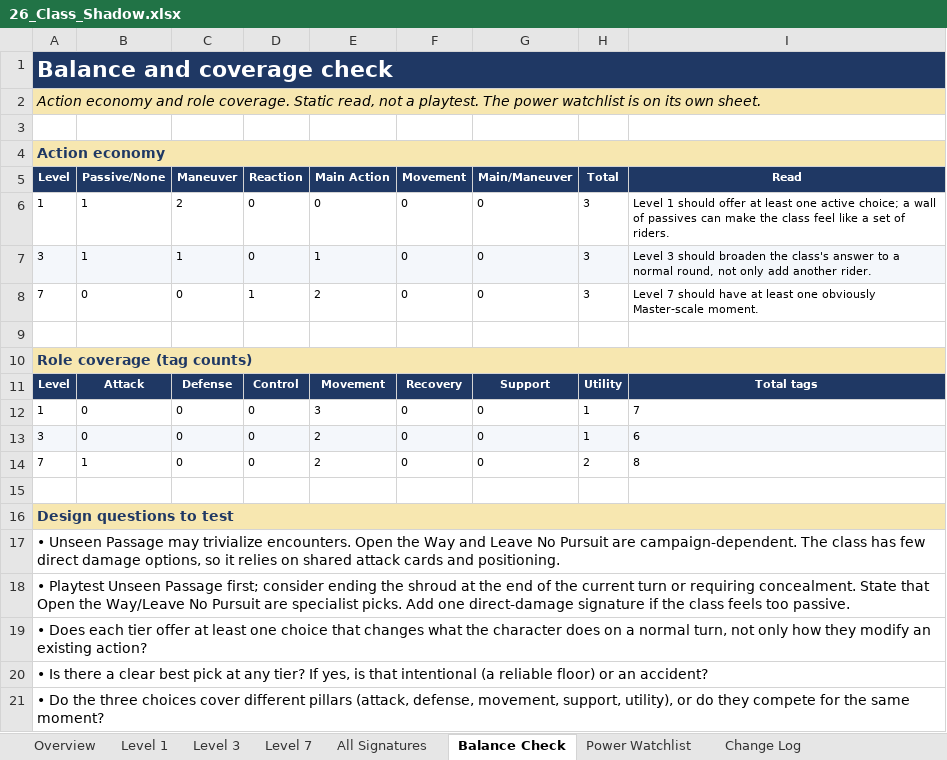
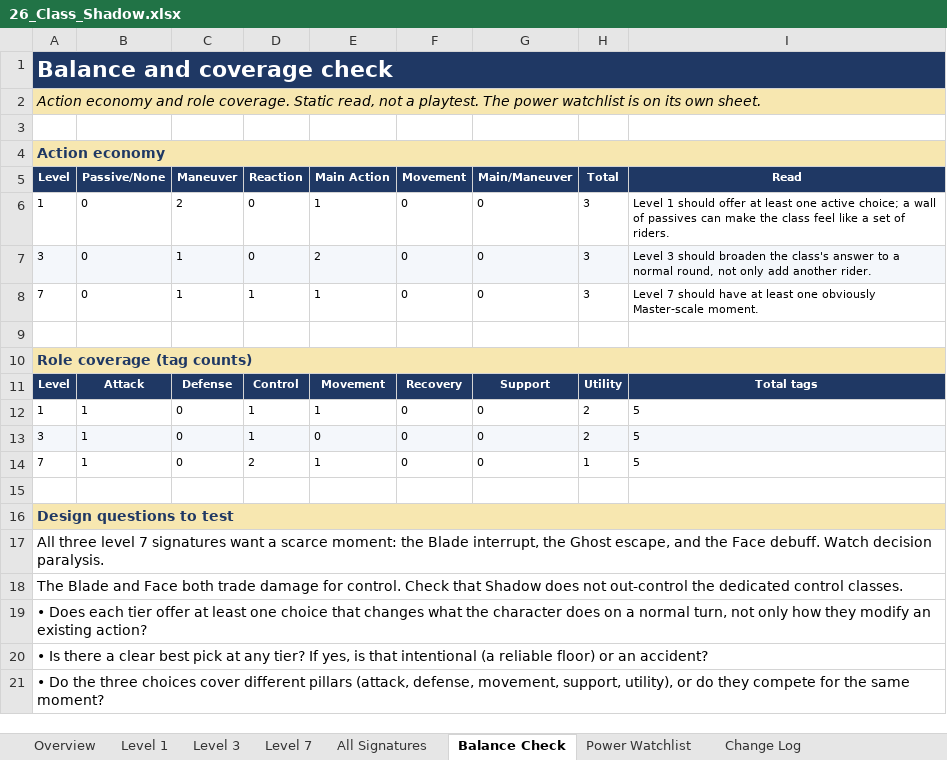
Before and after one commit to bruceamoser/heroes-of-legend, an Excel workbook: review/abilities/workbooks/26_Class_Shadow.xlsx, sheet Balance Check, drawn as a sheet; values as stored, in another font and other column widths than the file's, no borders; the diff names each change by its address in the sheet, - before the commit and + after, or states it on an @@ line.

Commit message:
Record the approved CLS-07 Shadow review
Nine signatures redesigned as Blade, Ghost and Face options at levels 1, 3 and 7.

66 field-level changes recorded; workbook Change Log populated. Book design deliberately deferred.

```diff
--- a/review/abilities/workbooks/26_Class_Shadow.xlsx (sheet Balance Check)
+++ b/review/abilities/workbooks/26_Class_Shadow.xlsx (sheet Balance Check)
-B6:B7 (Passive/None): 1
+B6:B7 (Passive/None): 0
-E6 (Main Action): 0
+E6 (Main Action): 1
-E7 (Main Action): 1
+E7 (Main Action): 2
-C8 (Maneuver): 0
+C8 (Maneuver): 1
-E8 (Main Action): 2
+E8 (Main Action): 1
-B12:B13 (Passive/None): 0
+B12:B13 (Passive/None): 1
-D12:D13 (Reaction): 0
+D12:D13 (Reaction): 1
-E12 (Main Action): 3
+E12 (Main Action): 1
-H12:H13 (Total): 1
+H12:H13 (Total): 2
-I12 (Read): 7
+I12 (Read): 5
-E13 (Main Action): 2
+E13 (Main Action): 0
-I13 (Read): 6
+I13 (Read): 5
-D14 (Reaction): 0
+D14 (Reaction): 2
-E14 (Main Action): 2
+E14 (Main Action): 1
-H14 (Total): 2
+H14 (Total): 1
-I14 (Read): 8
+I14 (Read): 5
-A17 (Level): • Unseen Passage may trivialize encounters. Open the Way and Leave No Pursuit are campaign-dependent. The class has few direct damage options, so it relies on shared attack cards and positioning.
+A17 (Level): All three level 7 signatures want a scarce moment: the Blade interrupt, the Ghost escape, and the Face debuff. Watch decision paralysis.
-A18 (Level): • Playtest Unseen Passage first; consider ending the shroud at the end of the current turn or requiring concealment. State that Open the Way/Leave No Pursuit are specialist picks. Add one direct-damage signature if the class feels too passive.
+A18 (Level): The Blade and Face both trade damage for control. Check that Shadow does not out-control the dedicated control classes.
```
Also changed, not shown: sheet Change Log, sheet All Signatures, sheet Level 7, sheet Level 1, sheet Level 3, sheet Power Watchlist, 1 more sheet, 5 other files.
